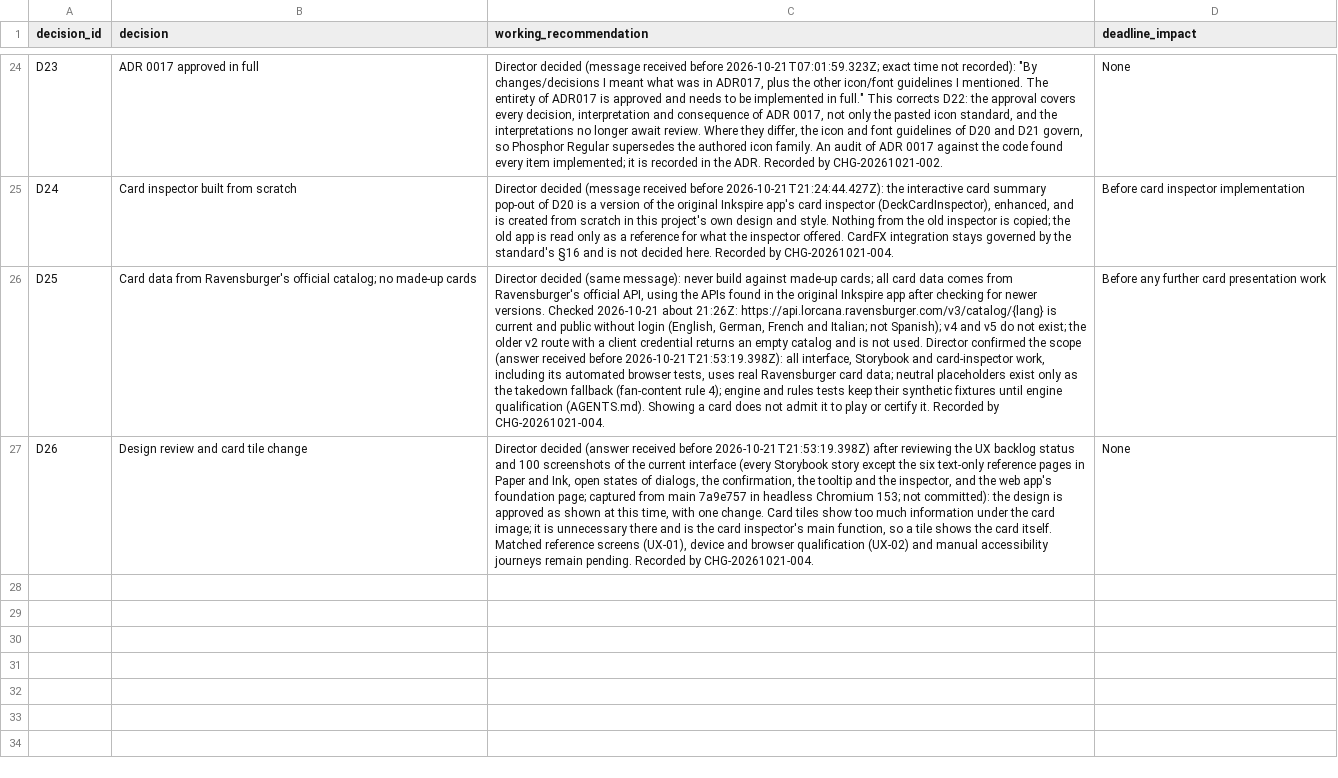
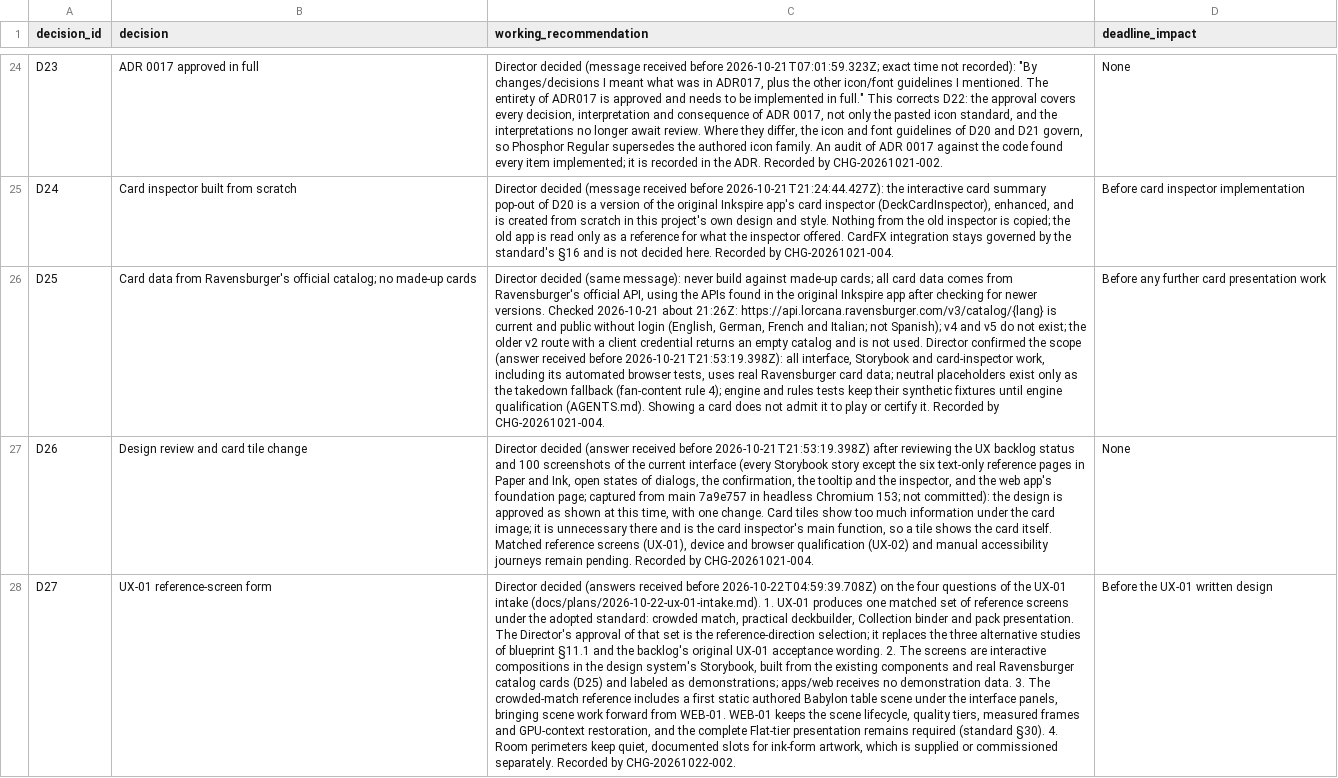
Before and after one commit to chroniicallydiistracted/lorcana-online-tcg, a CSV file: docs/vision/decision_register.csv, drawn as a sheet; only a part is shown, gaps mark what is left out; the diff names each change by its address in the sheet, - before the commit and + after, or states it on an @@ line.

```diff
--- a/docs/vision/decision_register.csv
+++ b/docs/vision/decision_register.csv
+row 28: D27 | UX-01 reference-screen form | Director decided (answers received before 2026-10-22T04:59:39.708Z) on the four questions of the UX-01 intake (docs/plans/2026-10-22-ux-01-intake.md). 1. UX-01 produces one matched set of reference screens under the adopted standard: crowded match, practical deckbuilder, Collection binder and pack presentation. The Director's approval of that set is the reference-direction selection; it replaces the three alternative studies of blueprint §11.1 and the backlog's original UX-01 acceptance wording. 2. The screens are interactive compositions in the design system's Storybook, built from the existing components and real Ravensburger catalog cards (D25) and labeled as demonstrations; apps/web receives no demonstration data. 3. The crowded-match reference includes a first static authored Babylon table scene under the interface panels, bringing scene work forward from WEB-01. WEB-01 keeps the scene lifecycle, quality tiers, measured frames and GPU-context restoration, and the complete Flat-tier presentation remains required (standard §30). 4. Room perimeters keep quiet, documented slots for ink-form artwork, which is supplied or commissioned separately. Recorded by CHG-20261022-002. | Before the UX-01 written design
```
Also changed, not shown: docs/vision/initial_backlog.csv, 14 other files.
